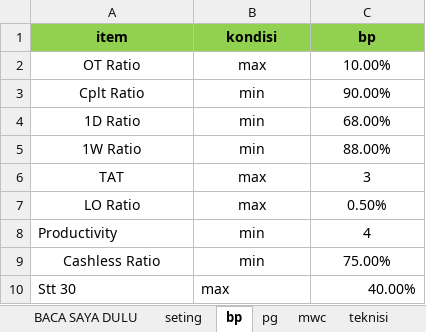
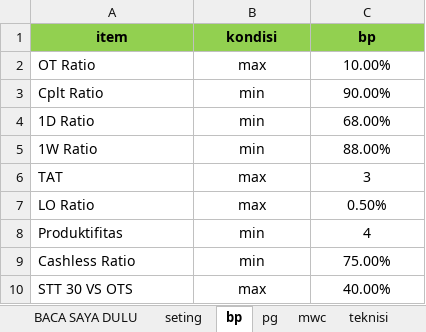
Before and after one commit to cosphi84/my-office-tools, an Excel workbook: Config/csopp.xlsx, sheet bp, drawn as a sheet; values as stored, in another font and other column widths than the file's, no borders; the diff names each change by its address in the sheet, - before the commit and + after, or states it on an @@ line.

Commit message:
Fixed csopp

```diff
--- a/Config/csopp.xlsx (sheet bp)
+++ b/Config/csopp.xlsx (sheet bp)
-A2:A7 alignment: center
+A2:A7 alignment: left
-A8 (item): Productivity
+A8 (item): Produktifitas
-A9 alignment: center
+A9 alignment: left
-A10 (item): Stt 30
+A10 (item): STT 30 VS OTS
-B10 alignment: left
+B10 alignment: center
-C10 alignment: right
+C10 alignment: center
```
Also changed, not shown: sheet seting, 2 other files.
